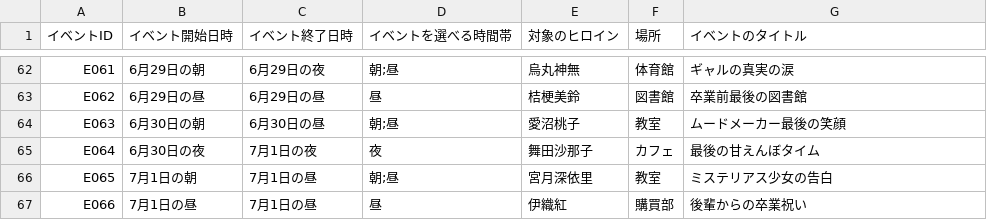
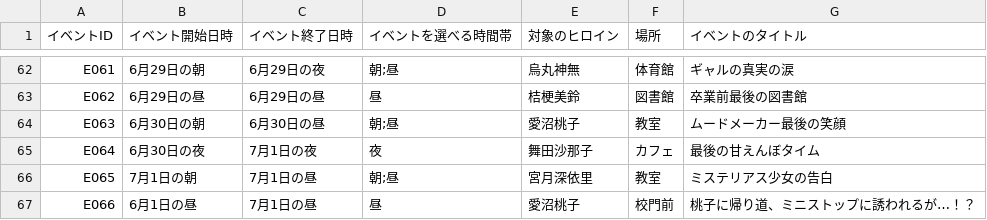
Before and after one commit to pikupiku-official/mo-kiss, a CSV file: events/events.csv, drawn as a sheet; only a part is shown, gaps mark what is left out.

```diff
--- a/events/events.csv
+++ b/events/events.csv
@@ -66,2 +66,2 @@ E064,6月30日の夜,7月1日の夜,夜,舞田沙那子,カフェ,最後の甘
 E065,7月1日の朝,7月1日の昼,朝;昼,宮月深依里,教室,ミステリアス少女の告白
-E066,7月1日の昼,7月1日の昼,昼,伊織紅,購買部,後輩からの卒業祝い
+E066,6月1日の昼,7月1日の昼,昼,愛沼桃子,校門前,桃子に帰り道、ミニストップに誘われるが…！？
```
Also changed, not shown: 20 other files.
